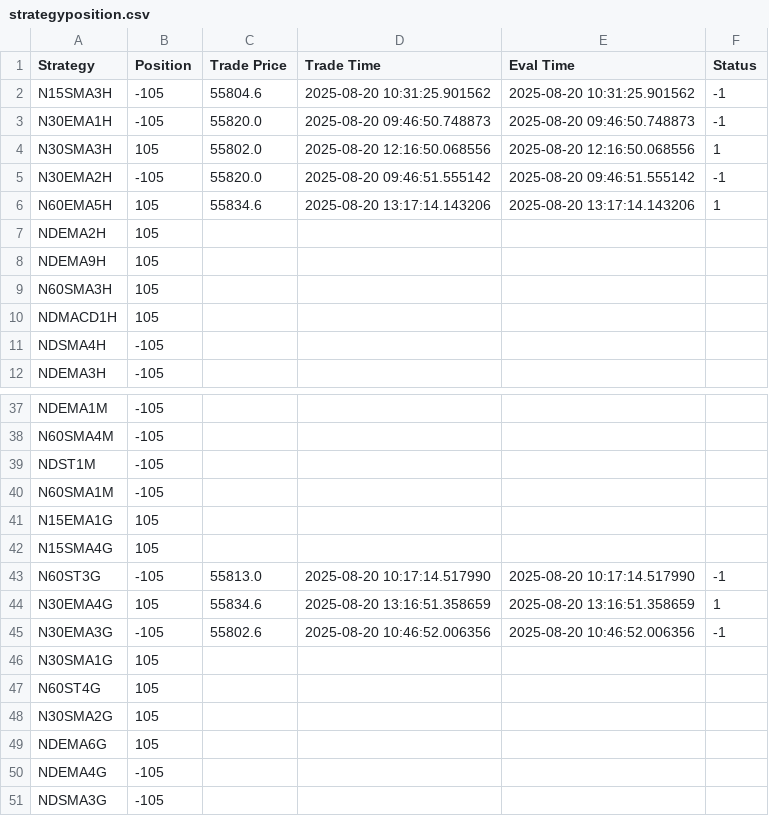
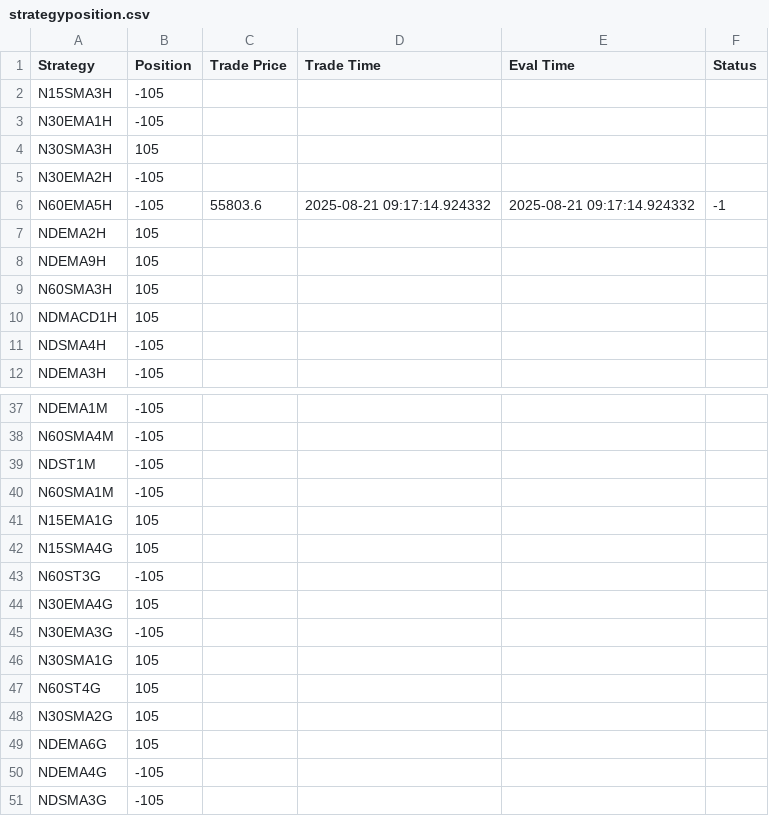
Before and after one commit to samirhuf/positions, a CSV file: strategyposition.csv, drawn as a sheet; only a part is shown, gaps mark what is left out; the diff covers the shown part only.

Commit message:
upload csv

```diff
--- a/strategyposition.csv
+++ b/strategyposition.csv
@@ -1,7 +1,7 @@
 Strategy,Position,Trade Price,Trade Time,Eval Time,Status
-N15SMA3H,-105,55804.6,2025-08-20 10:31:25.901562,2025-08-20 10:31:25.901562,-1
-N30EMA1H,-105,55820.0,2025-08-20 09:46:50.748873,2025-08-20 09:46:50.748873,-1
-N30SMA3H,105,55802.0,2025-08-20 12:16:50.068556,2025-08-20 12:16:50.068556,1
-N30EMA2H,-105,55820.0,2025-08-20 09:46:51.555142,2025-08-20 09:46:51.555142,-1
-N60EMA5H,105,55834.6,2025-08-20 13:17:14.143206,2025-08-20 13:17:14.143206,1
+N15SMA3H,-105,,,,
+N30EMA1H,-105,,,,
+N30SMA3H,105,,,,
+N30EMA2H,-105,,,,
+N60EMA5H,-105,55803.6,2025-08-21 09:17:14.924332,2025-08-21 09:17:14.924332,-1
 NDEMA2H,105,,,,
@@ -42,5 +42,5 @@ N15EMA1G,105,,,,
 N15SMA4G,105,,,,
-N60ST3G,-105,55813.0,2025-08-20 10:17:14.517990,2025-08-20 10:17:14.517990,-1
-N30EMA4G,105,55834.6,2025-08-20 13:16:51.358659,2025-08-20 13:16:51.358659,1
-N30EMA3G,-105,55802.6,2025-08-20 10:46:52.006356,2025-08-20 10:46:52.006356,-1
+N60ST3G,-105,,,,
+N30EMA4G,105,,,,
+N30EMA3G,-105,,,,
 N30SMA1G,105,,,,
```
Also changed, not shown: 42 edited cells elsewhere in this file.
